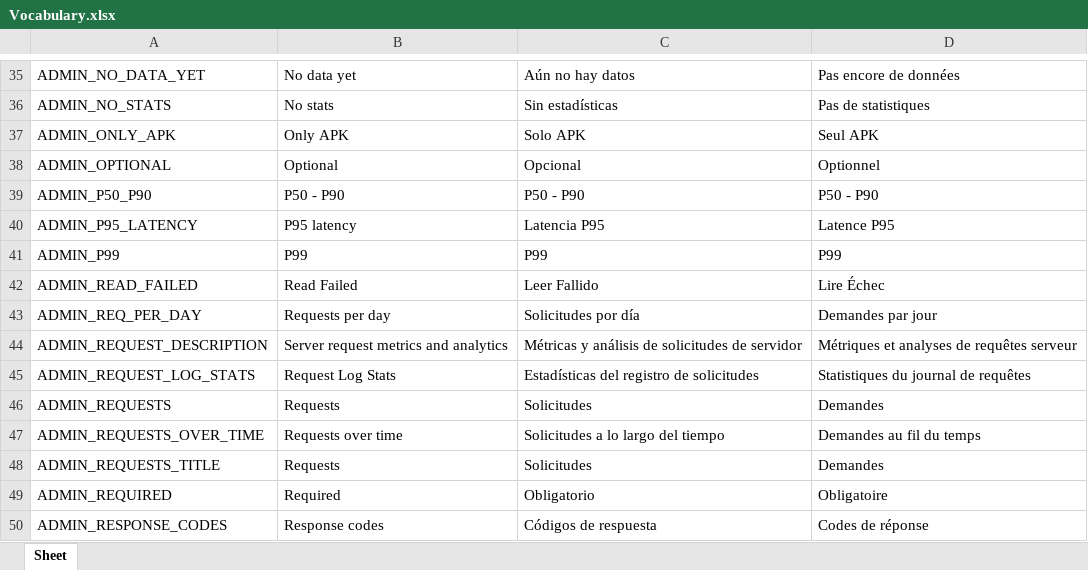
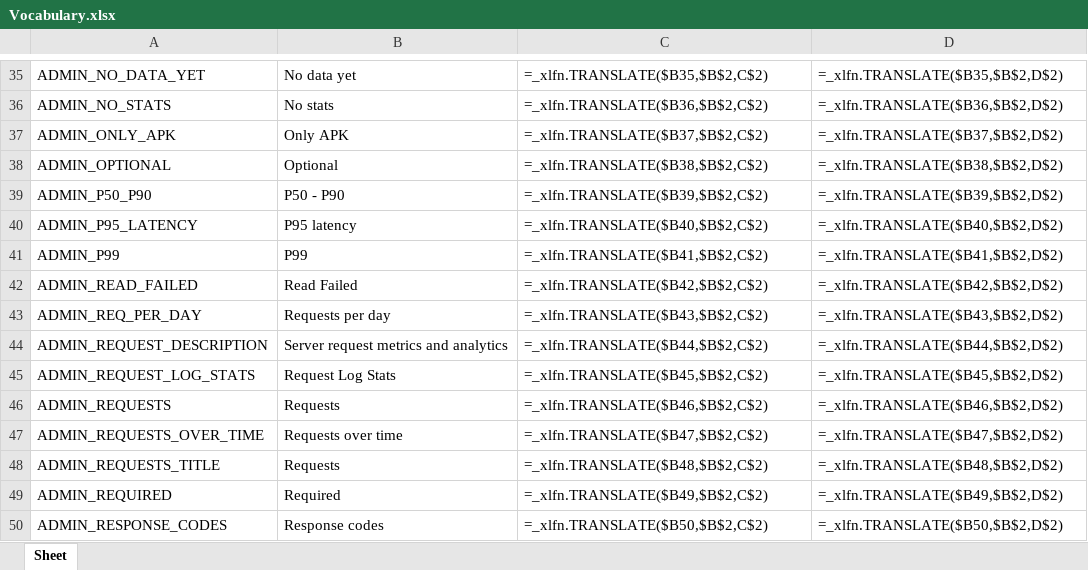
Before and after one commit to Icass1/rockit, an Excel workbook: Vocabulary.xlsx, sheet Sheet, drawn as a sheet; only a part is shown, gaps mark what is left out; values as stored, in another font and other column widths than the file's, no borders; formulas without a stored value are shown as written; table styles not drawn; the diff covers the shown part only; the diff names each change by its address in the sheet, - before the commit and + after, or states it on an @@ line.

```diff
--- a/Vocabulary.xlsx (sheet Sheet)
+++ b/Vocabulary.xlsx (sheet Sheet)
-C35: Aún no hay datos
+C35: =_xlfn.TRANSLATE($B35,$B$2,C$2)
-D35: Pas encore de données
+D35: =_xlfn.TRANSLATE($B35,$B$2,D$2)
-C36: Sin estadísticas
+C36: =_xlfn.TRANSLATE($B36,$B$2,C$2)
-D36: Pas de statistiques
+D36: =_xlfn.TRANSLATE($B36,$B$2,D$2)
-C37: Solo APK
+C37: =_xlfn.TRANSLATE($B37,$B$2,C$2)
-D37: Seul APK
+D37: =_xlfn.TRANSLATE($B37,$B$2,D$2)
-C38: Opcional
+C38: =_xlfn.TRANSLATE($B38,$B$2,C$2)
-D38: Optionnel
+D38: =_xlfn.TRANSLATE($B38,$B$2,D$2)
-C39: P50 - P90
+C39: =_xlfn.TRANSLATE($B39,$B$2,C$2)
-D39: P50 - P90
+D39: =_xlfn.TRANSLATE($B39,$B$2,D$2)
-C40: Latencia P95
+C40: =_xlfn.TRANSLATE($B40,$B$2,C$2)
-D40: Latence P95
+D40: =_xlfn.TRANSLATE($B40,$B$2,D$2)
-C41: P99
+C41: =_xlfn.TRANSLATE($B41,$B$2,C$2)
-D41: P99
+D41: =_xlfn.TRANSLATE($B41,$B$2,D$2)
-C42: Leer Fallido
+C42: =_xlfn.TRANSLATE($B42,$B$2,C$2)
-D42: Lire Échec
+D42: =_xlfn.TRANSLATE($B42,$B$2,D$2)
-C43: Solicitudes por día
+C43: =_xlfn.TRANSLATE($B43,$B$2,C$2)
-D43: Demandes par jour
+D43: =_xlfn.TRANSLATE($B43,$B$2,D$2)
-C44: Métricas y análisis de solicitudes de servidor
+C44: =_xlfn.TRANSLATE($B44,$B$2,C$2)
-D44: Métriques et analyses de requêtes serveur
+D44: =_xlfn.TRANSLATE($B44,$B$2,D$2)
-C45: Estadísticas del registro de solicitudes
+C45: =_xlfn.TRANSLATE($B45,$B$2,C$2)
-D45: Statistiques du journal de requêtes
+D45: =_xlfn.TRANSLATE($B45,$B$2,D$2)
-C46: Solicitudes
+C46: =_xlfn.TRANSLATE($B46,$B$2,C$2)
-D46: Demandes
+D46: =_xlfn.TRANSLATE($B46,$B$2,D$2)
-C47: Solicitudes a lo largo del tiempo
+C47: =_xlfn.TRANSLATE($B47,$B$2,C$2)
-D47: Demandes au fil du temps
+D47: =_xlfn.TRANSLATE($B47,$B$2,D$2)
-C48: Solicitudes
+C48: =_xlfn.TRANSLATE($B48,$B$2,C$2)
-D48: Demandes
+D48: =_xlfn.TRANSLATE($B48,$B$2,D$2)
-C49: Obligatorio
+C49: =_xlfn.TRANSLATE($B49,$B$2,C$2)
-D49: Obligatoire
+D49: =_xlfn.TRANSLATE($B49,$B$2,D$2)
-C50: Códigos de respuesta
+C50: =_xlfn.TRANSLATE($B50,$B$2,C$2)
-D50: Codes de réponse
+D50: =_xlfn.TRANSLATE($B50,$B$2,D$2)
```
Also changed, not shown: 3 added rows and 655 edited cells elsewhere in this sheet, 5 other files.
